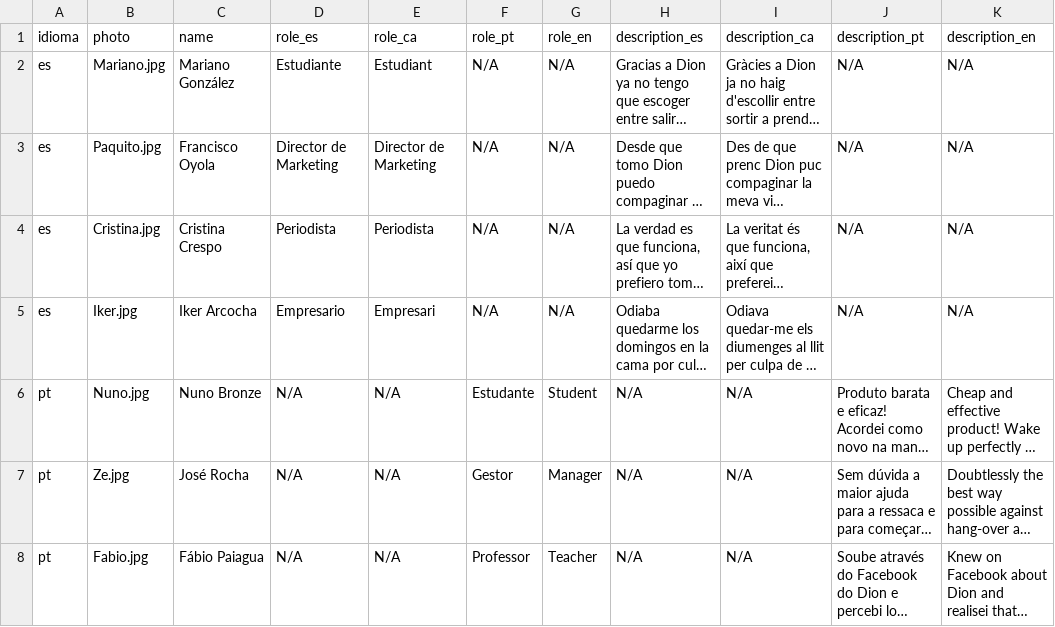
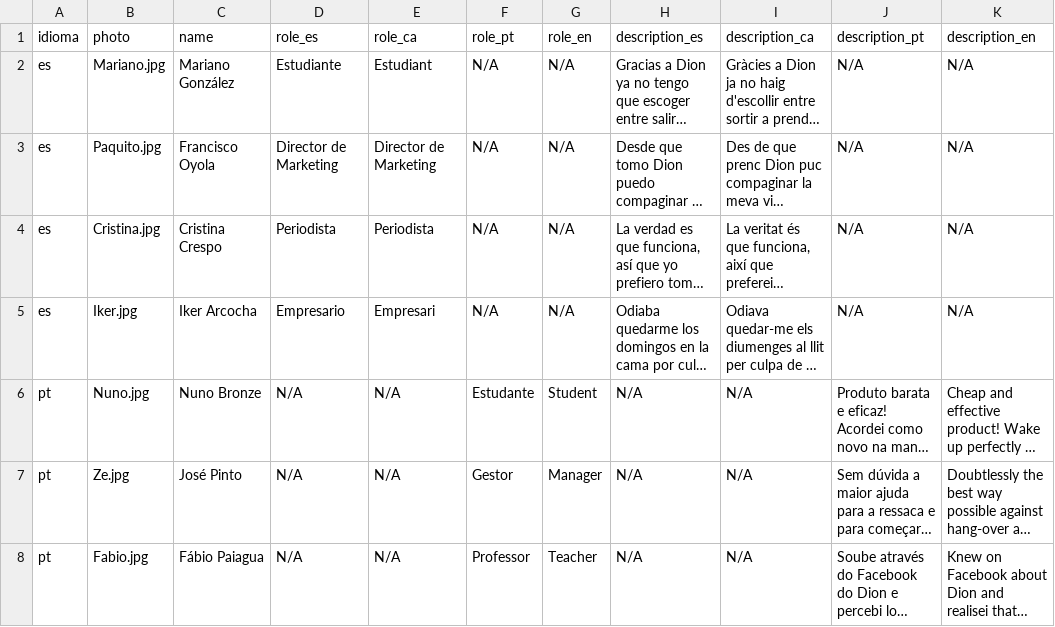
Before and after one commit to DionIberica/dioniberica.website.static, a CSV file: _data/testimonials.csv, drawn as a sheet; long unchanged cells end in …; the diff names each change by its address in the sheet, - before the commit and + after, or states it on an @@ line.

Commit message:
Update testimonials

```diff
--- a/_data/testimonials.csv
+++ b/_data/testimonials.csv
-C7 (name): José Rocha
+C7 (name): José Pinto
```
Also changed, not shown: 1 other file.
